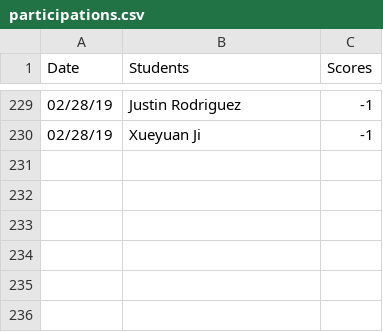
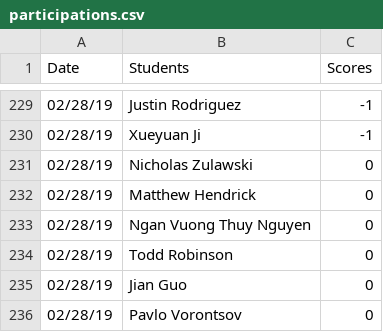
Before and after one commit to iDataVisualizationLab/CS5331_Spring2019, a CSV file: testJS/data/participations.csv, drawn as a sheet; only a part is shown, gaps mark what is left out; the diff names each change by its address in the sheet, - before the commit and + after, or states it on an @@ line.

```diff
--- a/testJS/data/participations.csv
+++ b/testJS/data/participations.csv
+row 231: 02/28/19 | Nicholas Zulawski | 0
+row 232: 02/28/19 | Matthew Hendrick | 0
+row 233: 02/28/19 | Ngan Vuong Thuy Nguyen | 0
+row 234: 02/28/19 | Todd Robinson | 0
+row 235: 02/28/19 | Jian Guo | 0
+row 236: 02/28/19 | Pavlo Vorontsov | 0
```
Also changed, not shown: 5 other files.
